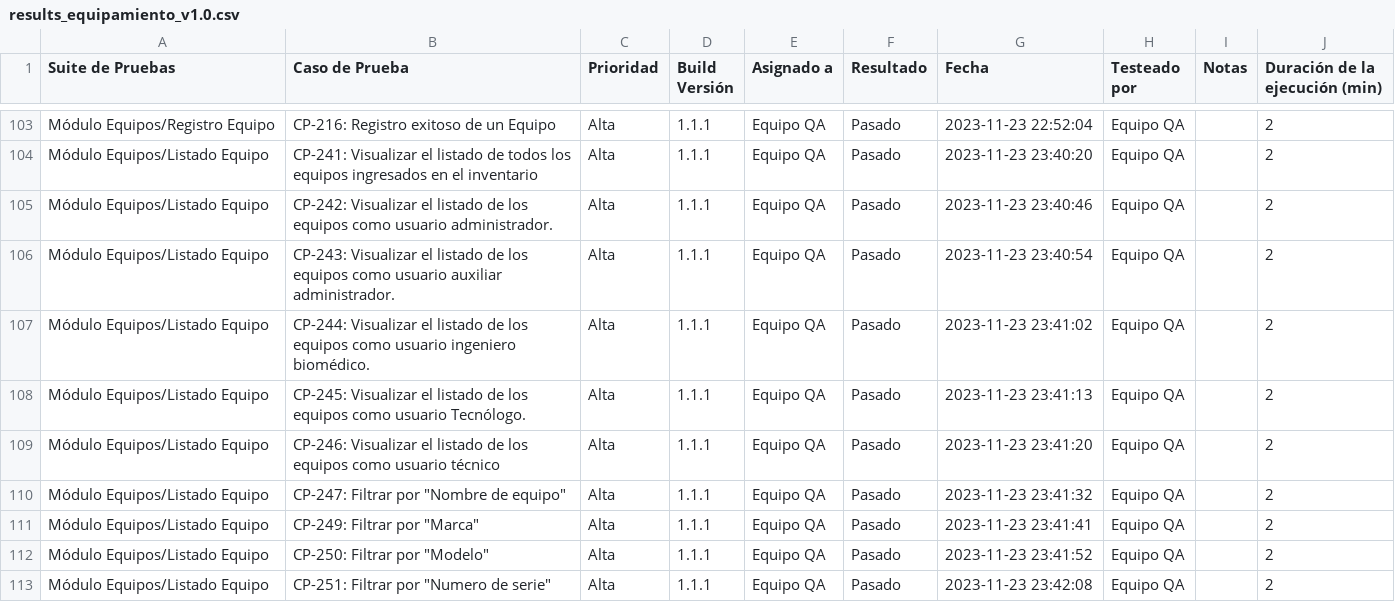
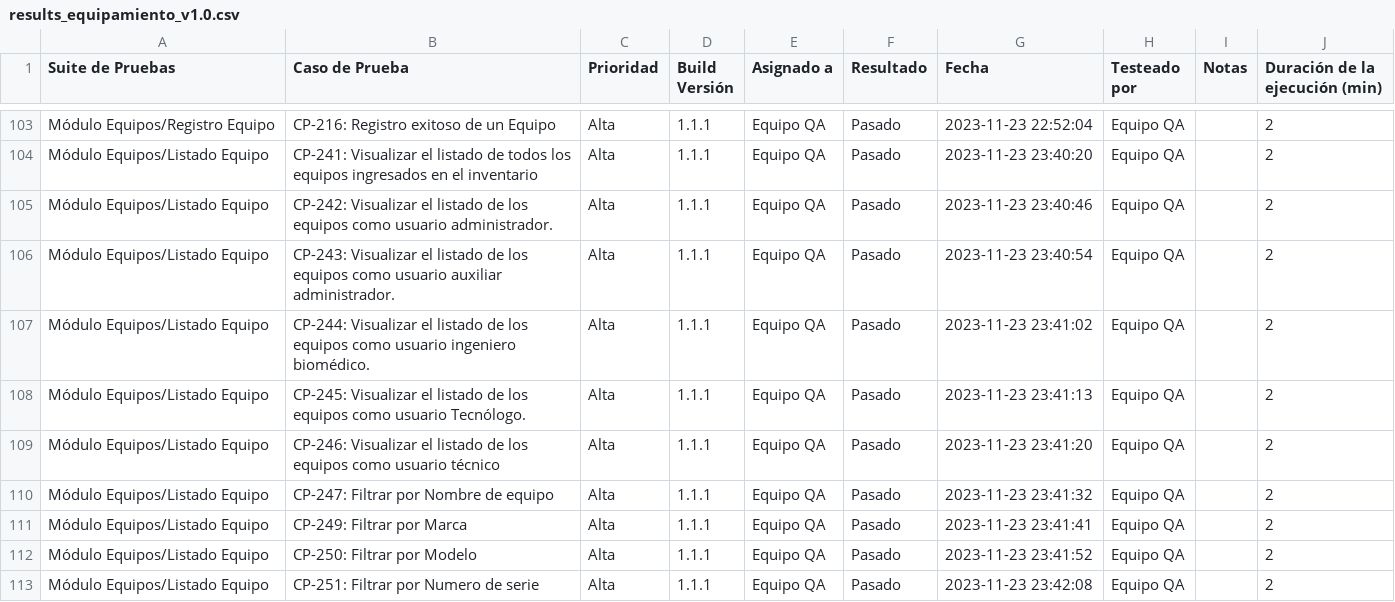
Before and after one commit to rd-naomi/portafolio-qa, a CSV file: equipamiento-clínico-hospitalario-desktop/ejecucion-pruebas/results_equipamiento_v1.0.csv, drawn as a sheet; only a part is shown, gaps mark what is left out; the diff covers the shown part only.

Commit message:
Update results_equipamiento_v1.0.csv

```diff
--- a/equipamiento-clínico-hospitalario-desktop/ejecucion-pruebas/results_equipamiento_v1.0.csv
+++ b/equipamiento-clínico-hospitalario-desktop/ejecucion-pruebas/results_equipamiento_v1.0.csv
@@ -109,5 +109,5 @@ Módulo Equipos/Listado Equipo,CP-245: Visualizar el listado de los equipos como
 Módulo Equipos/Listado Equipo,CP-246: Visualizar el listado de los equipos como usuario técnico,Alta,1.1.1,Equipo QA,Pasado,2023-11-23 23:41:20,Equipo QA,,2
-Módulo Equipos/Listado Equipo,CP-247: Filtrar por "Nombre de equipo",Alta,1.1.1,Equipo QA,Pasado,2023-11-23 23:41:32,Equipo QA,,2
-Módulo Equipos/Listado Equipo,CP-249: Filtrar por "Marca",Alta,1.1.1,Equipo QA,Pasado,2023-11-23 23:41:41,Equipo QA,,2
-Módulo Equipos/Listado Equipo,CP-250: Filtrar por "Modelo",Alta,1.1.1,Equipo QA,Pasado,2023-11-23 23:41:52,Equipo QA,,2
-Módulo Equipos/Listado Equipo,CP-251: Filtrar por "Numero de serie",Alta,1.1.1,Equipo QA,Pasado,2023-11-23 23:42:08,Equipo QA,,2
+Módulo Equipos/Listado Equipo,CP-247: Filtrar por Nombre de equipo,Alta,1.1.1,Equipo QA,Pasado,2023-11-23 23:41:32,Equipo QA,,2
+Módulo Equipos/Listado Equipo,CP-249: Filtrar por Marca,Alta,1.1.1,Equipo QA,Pasado,2023-11-23 23:41:41,Equipo QA,,2
+Módulo Equipos/Listado Equipo,CP-250: Filtrar por Modelo,Alta,1.1.1,Equipo QA,Pasado,2023-11-23 23:41:52,Equipo QA,,2
+Módulo Equipos/Listado Equipo,CP-251: Filtrar por Numero de serie,Alta,1.1.1,Equipo QA,Pasado,2023-11-23 23:42:08,Equipo QA,,2
```
Also changed, not shown: 10 edited cells elsewhere in this file.
